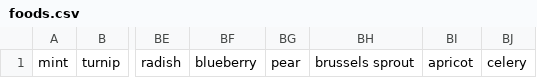
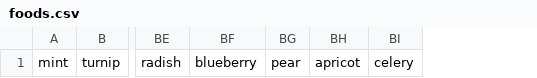
Before and after one commit to cis3296f23/Orthography-Overlord, a CSV file: client/public/word-sets/foods.csv, drawn as a sheet; only a part is shown, gaps mark what is left out; the diff names each change by its address in the sheet, - before the commit and + after, or states it on an @@ line.

Commit message:
Updated foods.csv

```diff
--- a/client/public/word-sets/foods.csv
+++ b/client/public/word-sets/foods.csv
-column BH, row 1: brussels sprout
```
